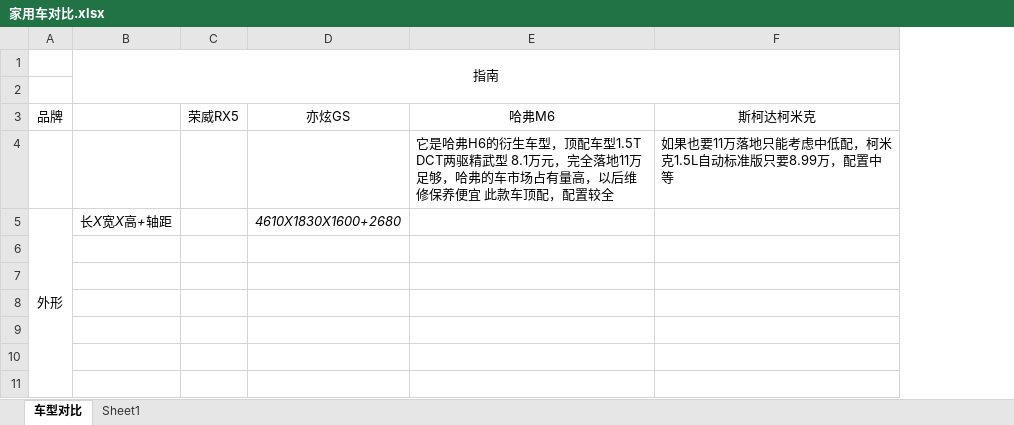
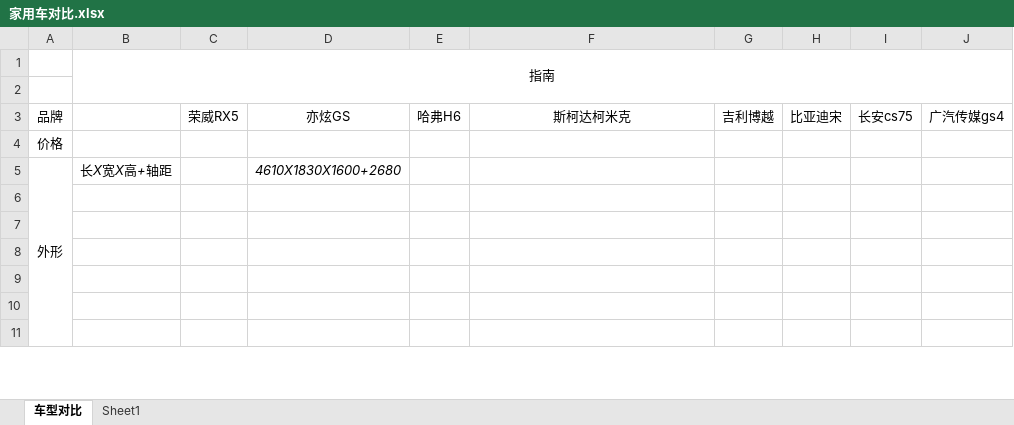
Before and after one commit to darenone/document, an Excel workbook: 购车/家用车对比.xlsx, sheet 车型对比, drawn as a sheet; only a part is shown; values as stored, in another font and other column widths than the file's, no borders; removed rows and columns are numbered as before the commit, all else as after; the diff names each change by its address in the sheet, - before the commit and + after, or states it on an @@ line.

Commit message:
更新文档

```diff
--- a/购车/家用车对比.xlsx (sheet 车型对比)
+++ b/购车/家用车对比.xlsx (sheet 车型对比)
-column E, row 3: 哈弗M6
+column E, row 3: 哈弗H6
+column G, row 3: 吉利博越
+column H, row 3: 比亚迪宋
+column I, row 3: 长安cs75
+column J, row 3: 广汽传媒gs4
-row 4:  |  |  |  | 它是哈弗H6的衍生车型，顶配车型1.5T DCT两驱精武型 8.1万元，完全落地11万足够，哈弗的车市场占有量高，以后维修保养便宜 此款车顶配，配置较全 | 如果也要11万落地只能考虑中低配，柯米克1.5L自动标准版只要8.99万，配置中等
+row 4: 价格
```
